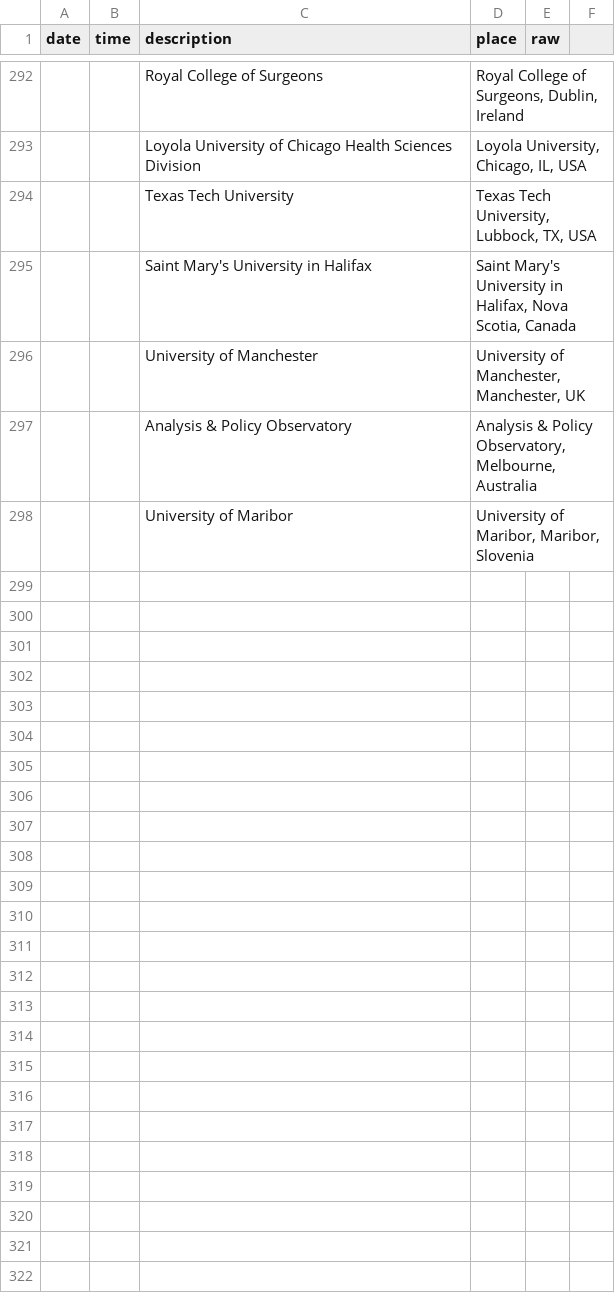
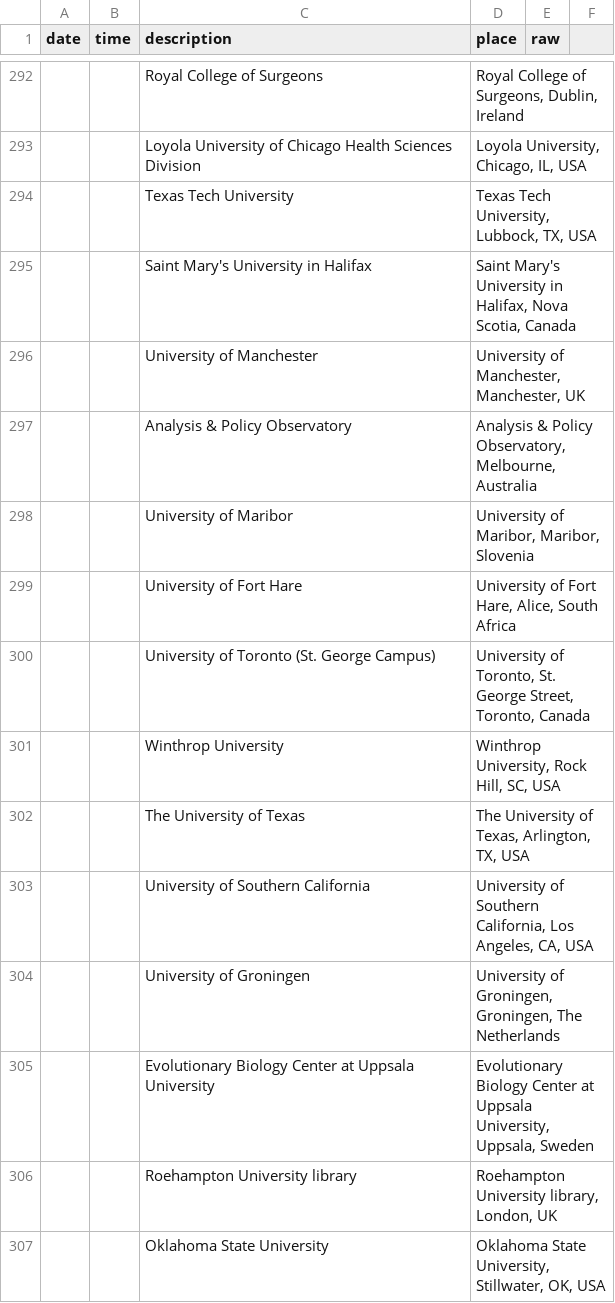
Before and after one commit to paywallthemovie/map, a CSV file: data/paywallthemovie-screenings.csv, drawn as a sheet; only a part is shown, gaps mark what is left out.

Commit message:
more screenings

```diff
--- a/data/paywallthemovie-screenings.csv
+++ b/data/paywallthemovie-screenings.csv
@@ -298 +298,10 @@ date,time,description,place,raw
 ,,University of Maribor,"University of Maribor, Maribor, Slovenia",
+,,University of Fort Hare,"University of Fort Hare, Alice, South Africa",
+,,University of Toronto (St. George Campus),"University of Toronto, St. George Street, Toronto, Canada",
+,,Winthrop University,"Winthrop University, Rock Hill, SC, USA",
+,,The University of Texas,"The University of Texas, Arlington, TX, USA",
+,,University of Southern California,"University of Southern California, Los Angeles, CA, USA",
+,,University of Groningen,"University of Groningen, Groningen, The Netherlands",
+,,Evolutionary Biology Center at Uppsala University,"Evolutionary Biology Center at Uppsala University, Uppsala, Sweden",
+,,Roehampton University library,"Roehampton University library, London, UK",
+,,Oklahoma State University,"Oklahoma State University, Stillwater, OK, USA",
```
Also changed, not shown: 2 other files.
